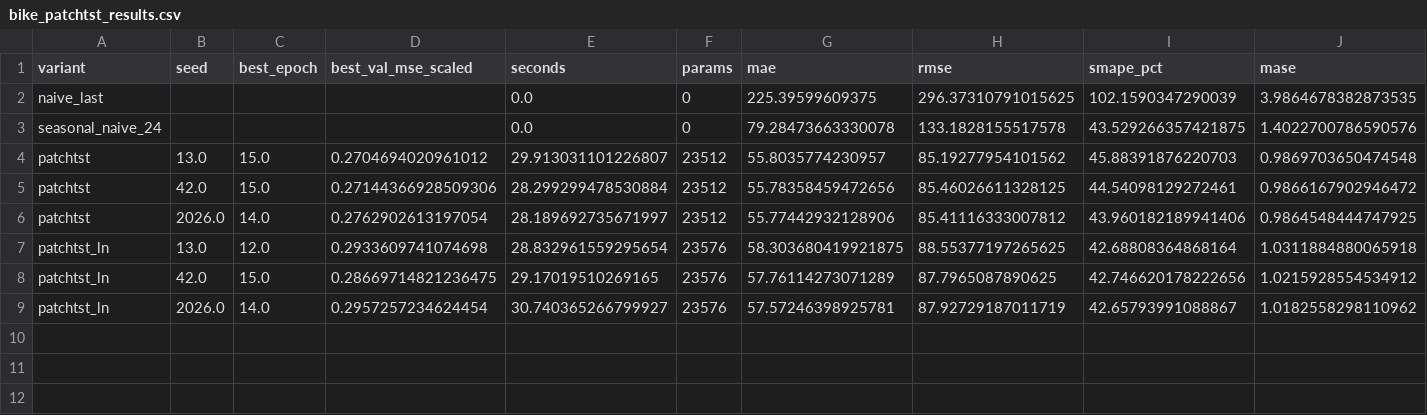
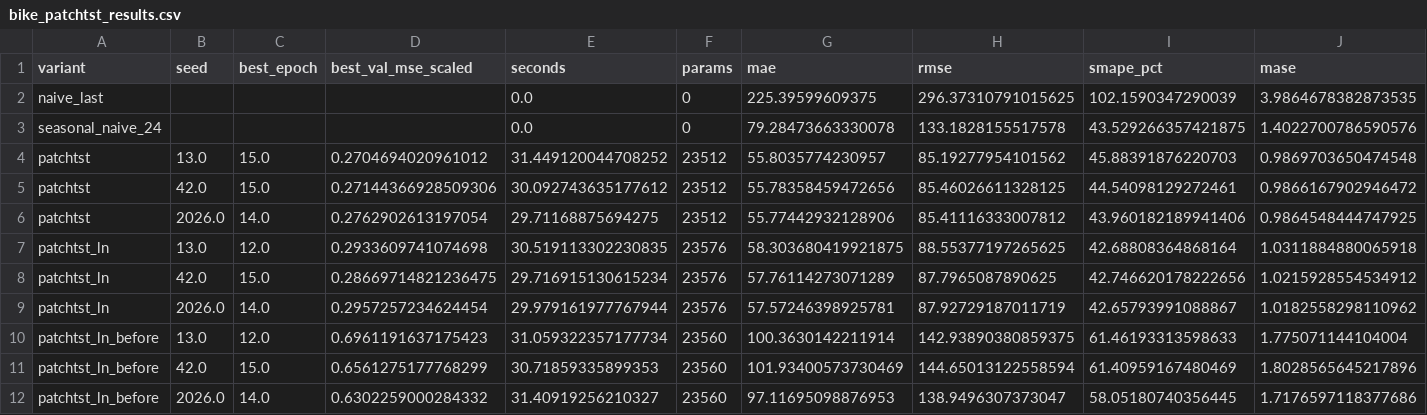
Before and after one commit to nguyenlytruongsonex1-ops/demand-forecasting-dataset-survey, a CSV file: experiments/results/bike_patchtst_results.csv, drawn as a sheet; only a part is shown; rows hold the shown columns only; the diff names each change by its address in the sheet, - before the commit and + after, or states it on an @@ line.

Commit message:
Compare LayerNorm order in PatchTST projection

```diff
--- a/experiments/results/bike_patchtst_results.csv
+++ b/experiments/results/bike_patchtst_results.csv
-E4 (seconds): 29.913031101226807
+E4 (seconds): 31.449120044708252
-E5 (seconds): 28.299299478530884
+E5 (seconds): 30.092743635177612
-E6 (seconds): 28.189692735671997
+E6 (seconds): 29.71168875694275
-E7 (seconds): 28.832961559295654
+E7 (seconds): 30.519113302230835
-E8 (seconds): 29.17019510269165
+E8 (seconds): 29.716915130615234
-E9 (seconds): 30.740365266799927
+E9 (seconds): 29.979161977767944
+row 10: patchtst_ln_before | 13.0 | 12.0 | 0.6961191637175423 | 31.059322357177734 | 23560 | 100.3630142211914 | 142.93890380859375 | 61.46193313598633 | 1.775071144104004
+row 11: patchtst_ln_before | 42.0 | 15.0 | 0.6561275177768299 | 30.71859335899353 | 23560 | 101.93400573730469 | 144.65013122558594 | 61.40959167480469 | 1.8028565645217896
+row 12: patchtst_ln_before | 2026.0 | 14.0 | 0.6302259000284332 | 31.40919256210327 | 23560 | 97.11695098876953 | 138.9496307373047 | 58.05180740356445 | 1.7176597118377686
```
Also changed, not shown: 5 other files.
